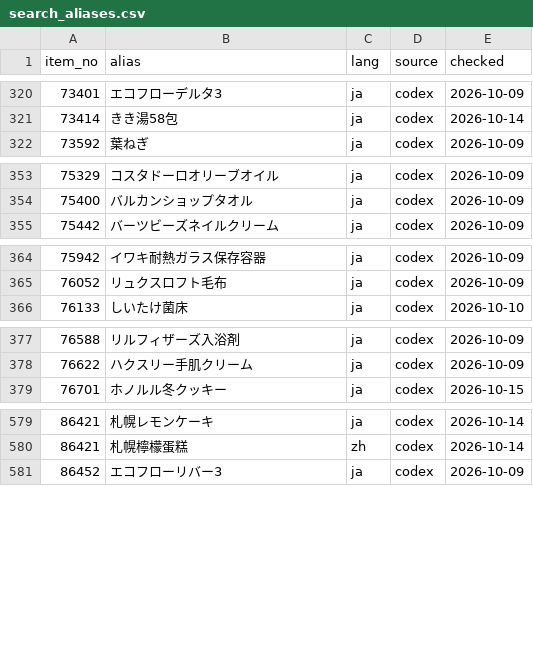
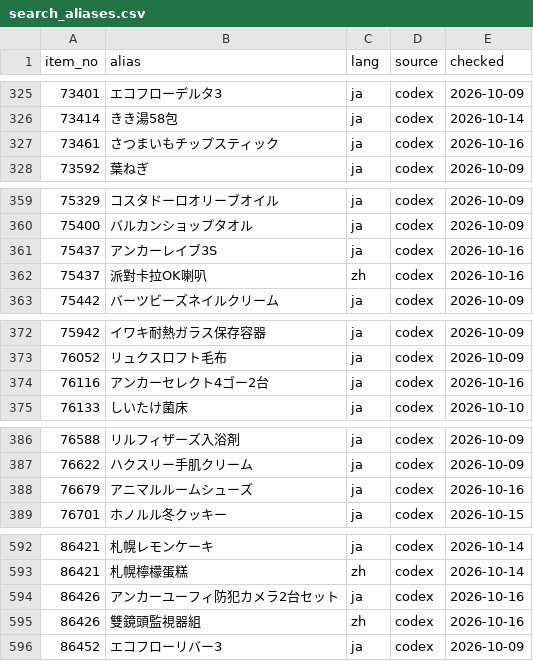
Before and after one commit to iPliny/costco-price-jp, a CSV file: data/search_aliases.csv, drawn as a sheet; only a part is shown, gaps mark what is left out; the diff covers the shown part only; the diff names each change by its address in the sheet, - before the commit and + after, or states it on an @@ line.

```diff
--- a/data/search_aliases.csv
+++ b/data/search_aliases.csv
+row 327: 73461 | さつまいもチップスティック | ja | codex | 2026-10-16
+row 361: 75437 | アンカーレイブ3S | ja | codex | 2026-10-16
+row 362: 75437 | 派對卡拉OK喇叭 | zh | codex | 2026-10-16
+row 374: 76116 | アンカーセレクト4ゴー2台 | ja | codex | 2026-10-16
+row 388: 76679 | アニマルルームシューズ | ja | codex | 2026-10-16
+row 594: 86426 | アンカーユーフィ防犯カメラ2台セット | ja | codex | 2026-10-16
+row 595: 86426 | 雙鏡頭監視器組 | zh | codex | 2026-10-16
```
Also changed, not shown: 17 added rows elsewhere in this file, data/product_categories.csv, 1 other file.
